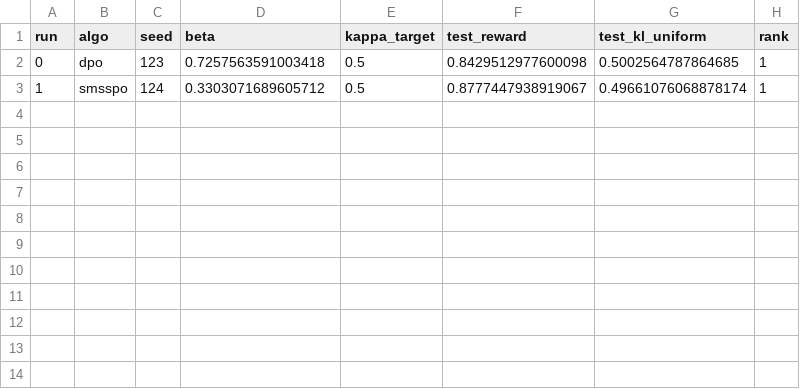
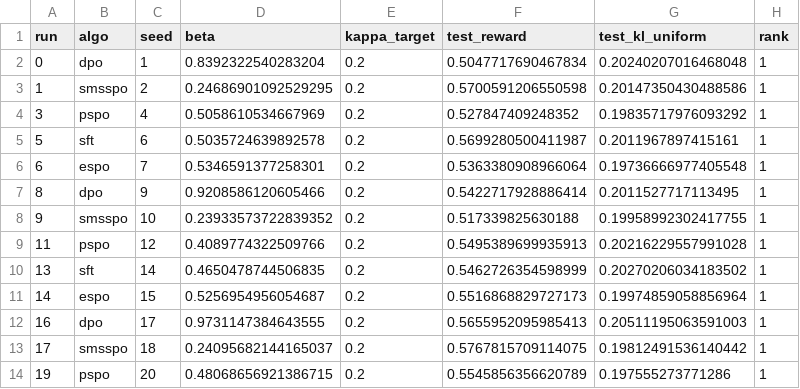
Before and after one commit to CausalML/spo, a CSV file: outputs/sim/aggregate_rank1.csv, drawn as a sheet.

```diff
--- a/outputs/sim/aggregate_rank1.csv
+++ b/outputs/sim/aggregate_rank1.csv
@@ -1,3 +1,14 @@
 run,algo,seed,beta,kappa_target,test_reward,test_kl_uniform,rank
-0,dpo,123,0.7257563591003418,0.5,0.8429512977600098,0.5002564787864685,1
-1,smsspo,124,0.3303071689605712,0.5,0.8777447938919067,0.49661076068878174,1
+0,dpo,1,0.8392322540283204,0.2,0.5047717690467834,0.20240207016468048,1
+1,smsspo,2,0.24686901092529295,0.2,0.5700591206550598,0.20147350430488586,1
+3,pspo,4,0.5058610534667969,0.2,0.527847409248352,0.19835717976093292,1
+5,sft,6,0.5035724639892578,0.2,0.5699280500411987,0.2011967897415161,1
+6,espo,7,0.5346591377258301,0.2,0.5363380908966064,0.19736666977405548,1
+8,dpo,9,0.9208586120605466,0.2,0.5422717928886414,0.2011527717113495,1
+9,smsspo,10,0.23933573722839352,0.2,0.517339825630188,0.19958992302417755,1
+11,pspo,12,0.4089774322509766,0.2,0.5495389699935913,0.20216229557991028,1
+13,sft,14,0.4650478744506835,0.2,0.5462726354598999,0.20270206034183502,1
+14,espo,15,0.5256954956054687,0.2,0.5516868829727173,0.19974859058856964,1
+16,dpo,17,0.9731147384643555,0.2,0.5655952095985413,0.20511195063591003,1
+17,smsspo,18,0.24095682144165037,0.2,0.5767815709114075,0.19812491536140442,1
+19,pspo,20,0.48068656921386715,0.2,0.5545856356620789,0.197555273771286,1
```
Also changed, not shown: outputs/sim/aggregate_rank0.csv, outputs/sim/aggregate_rank2.csv, 17 other files.
